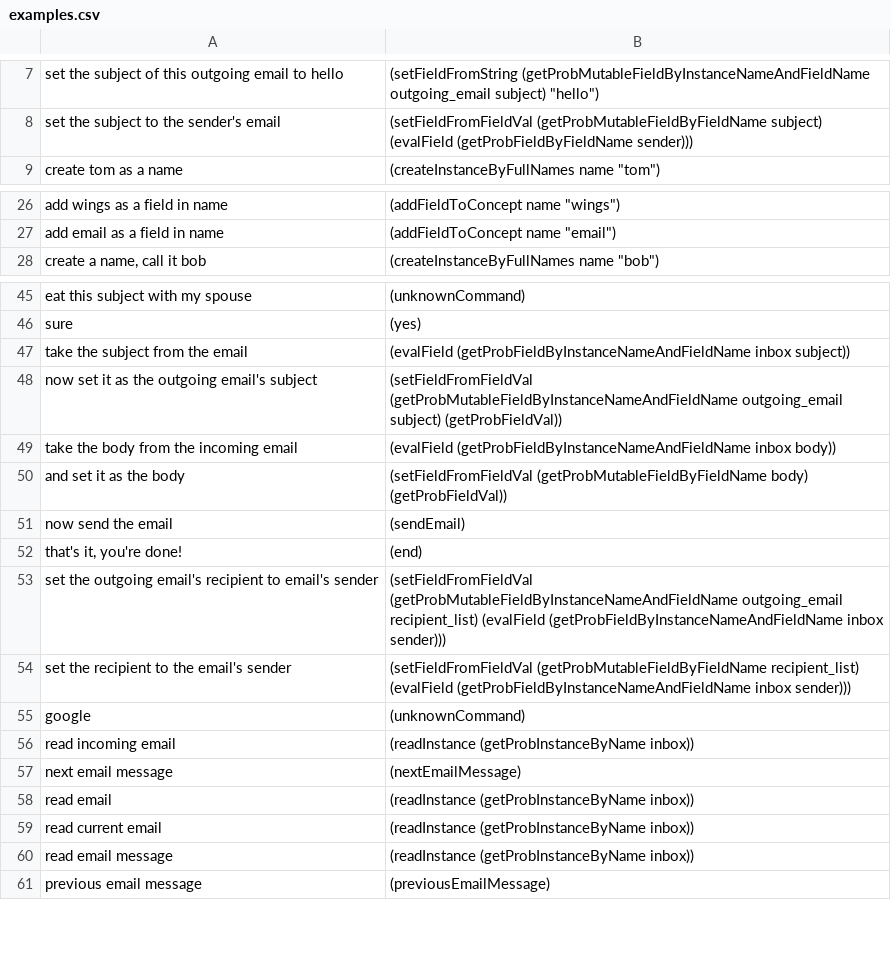
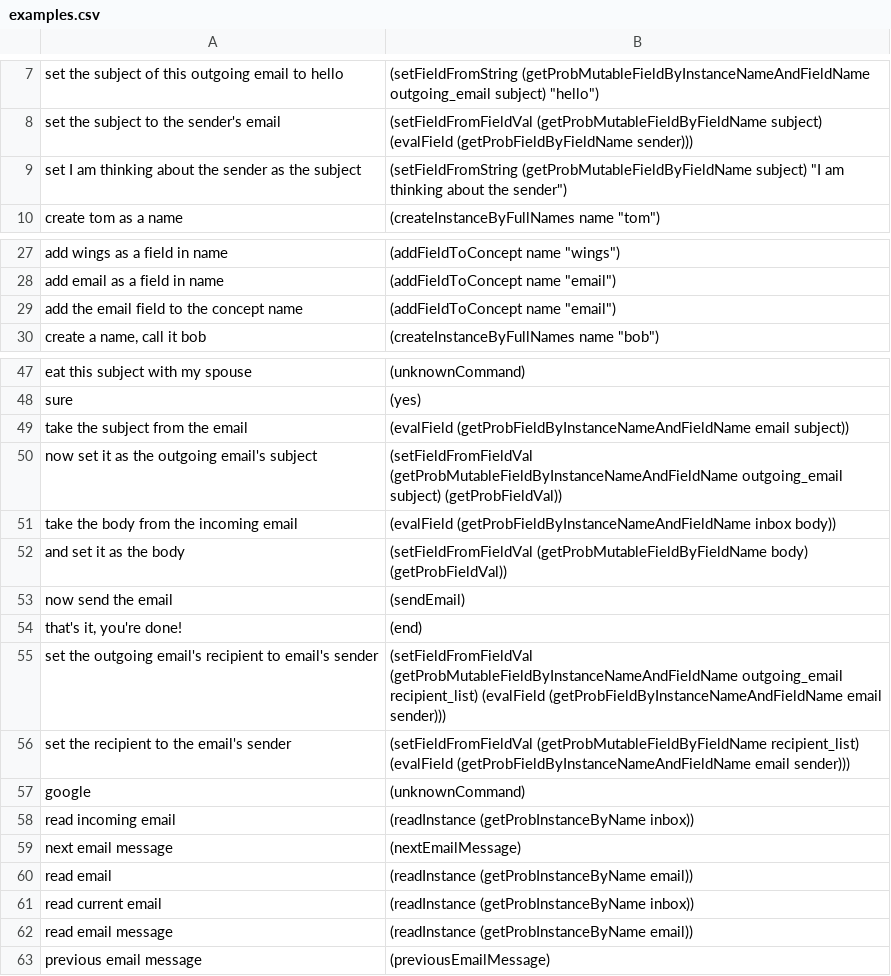
Before and after one commit to azariaa/InstructableServer, a CSV file: data/examples.csv, drawn as a sheet; only a part is shown, gaps mark what is left out.

```diff
--- a/data/examples.csv
+++ b/data/examples.csv
@@ -8,2 +8,3 @@ set the subject of this outgoing email to hello,"(setFieldFromString (getProbMut
 set the subject to the sender's email,(setFieldFromFieldVal (getProbMutableFieldByFieldName subject) (evalField (getProbFieldByFieldName sender)))
+set I am thinking about the sender as the subject,"(setFieldFromString (getProbMutableFieldByFieldName subject) ""I am thinking about the sender"")"
 create tom as a name,"(createInstanceByFullNames name ""tom"")"
@@ -27,2 +28,3 @@ add wings as a field in name,"(addFieldToConcept name ""wings"")"
 add email as a field in name,"(addFieldToConcept name ""email"")"
+add the email field to the concept name,"(addFieldToConcept name ""email"")"
 "create a name, call it bob","(createInstanceByFullNames name ""bob"")"
@@ -46,3 +48,3 @@ eat this subject with my spouse,(unknownCommand)
 sure,(yes)
-take the subject from the email,(evalField (getProbFieldByInstanceNameAndFieldName inbox subject))
+take the subject from the email,(evalField (getProbFieldByInstanceNameAndFieldName email subject))
 now set it as the outgoing email's subject,(setFieldFromFieldVal (getProbMutableFieldByInstanceNameAndFieldName outgoing_email subject) (getProbFieldVal))
@@ -52,4 +54,4 @@ now send the email,(sendEmail)
 "that's it, you're done!",(end)
-set the outgoing email's recipient to email's sender,(setFieldFromFieldVal (getProbMutableFieldByInstanceNameAndFieldName outgoing_email recipient_list) (evalField (getProbFieldByInstanceNameAndFieldName inbox sender)))
-set the recipient to the email's sender,(setFieldFromFieldVal (getProbMutableFieldByFieldName recipient_list) (evalField (getProbFieldByInstanceNameAndFieldName inbox sender)))
+set the outgoing email's recipient to email's sender,(setFieldFromFieldVal (getProbMutableFieldByInstanceNameAndFieldName outgoing_email recipient_list) (evalField (getProbFieldByInstanceNameAndFieldName email sender)))
+set the recipient to the email's sender,(setFieldFromFieldVal (getProbMutableFieldByFieldName recipient_list) (evalField (getProbFieldByInstanceNameAndFieldName email sender)))
 google,(unknownCommand)
@@ -57,5 +59,5 @@ read incoming email,(readInstance (getProbInstanceByName inbox))
 next email message,(nextEmailMessage)
-read email,(readInstance (getProbInstanceByName inbox))
+read email,(readInstance (getProbInstanceByName email))
 read current email,(readInstance (getProbInstanceByName inbox))
-read email message,(readInstance (getProbInstanceByName inbox))
+read email message,(readInstance (getProbInstanceByName email))
 previous email message,(previousEmailMessage)
```
Also changed, not shown: 4 other files.
